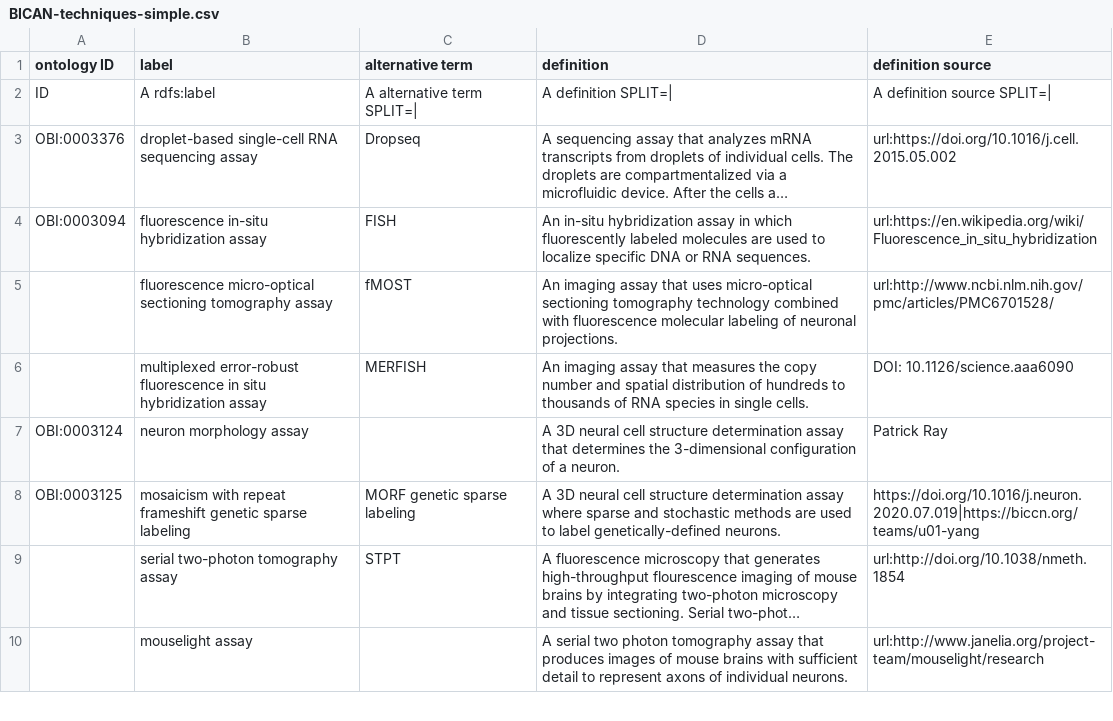
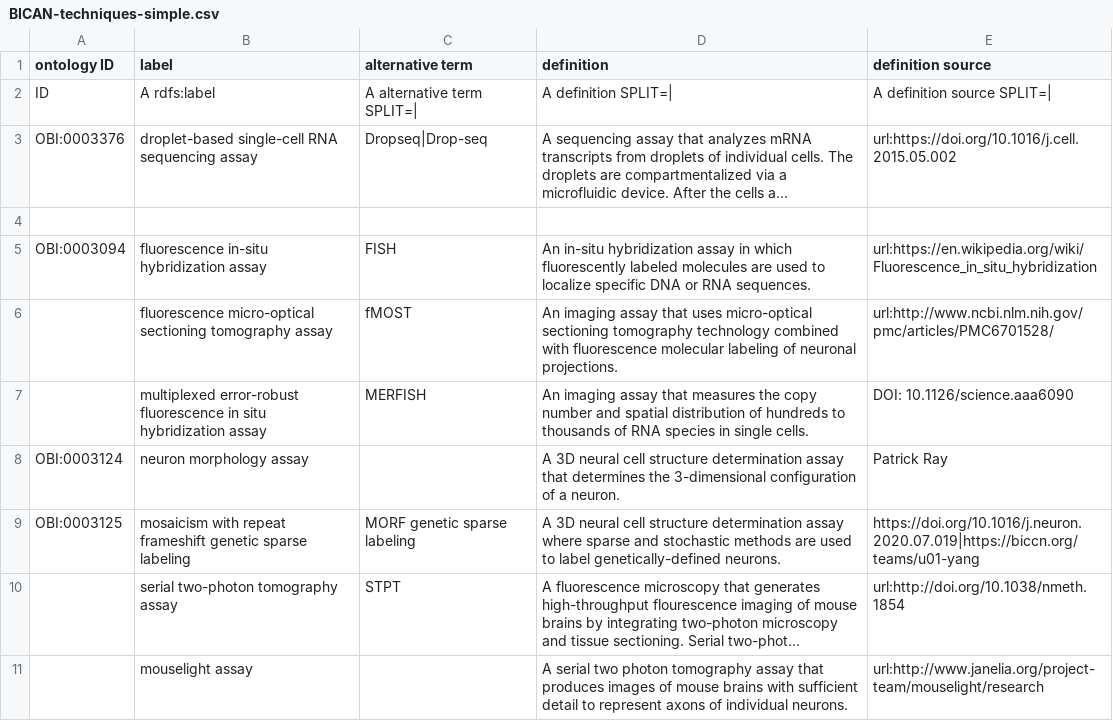
Before and after one commit to brain-bican/metadata-schemas, a CSV file: docs/schemas/BICAN-techniques-simple.csv, drawn as a sheet; only a part is shown; long unchanged cells end in …; the diff names each change by its address in the sheet, - before the commit and + after, or states it on an @@ line.

Commit message:
Update docs/schemas/BICAN-techniques-simple.csv

```diff
--- a/docs/schemas/BICAN-techniques-simple.csv
+++ b/docs/schemas/BICAN-techniques-simple.csv
-C3 (alternative term): Dropseq
+C3 (alternative term): Dropseq|Drop-seq
+row 4: (empty)
```
